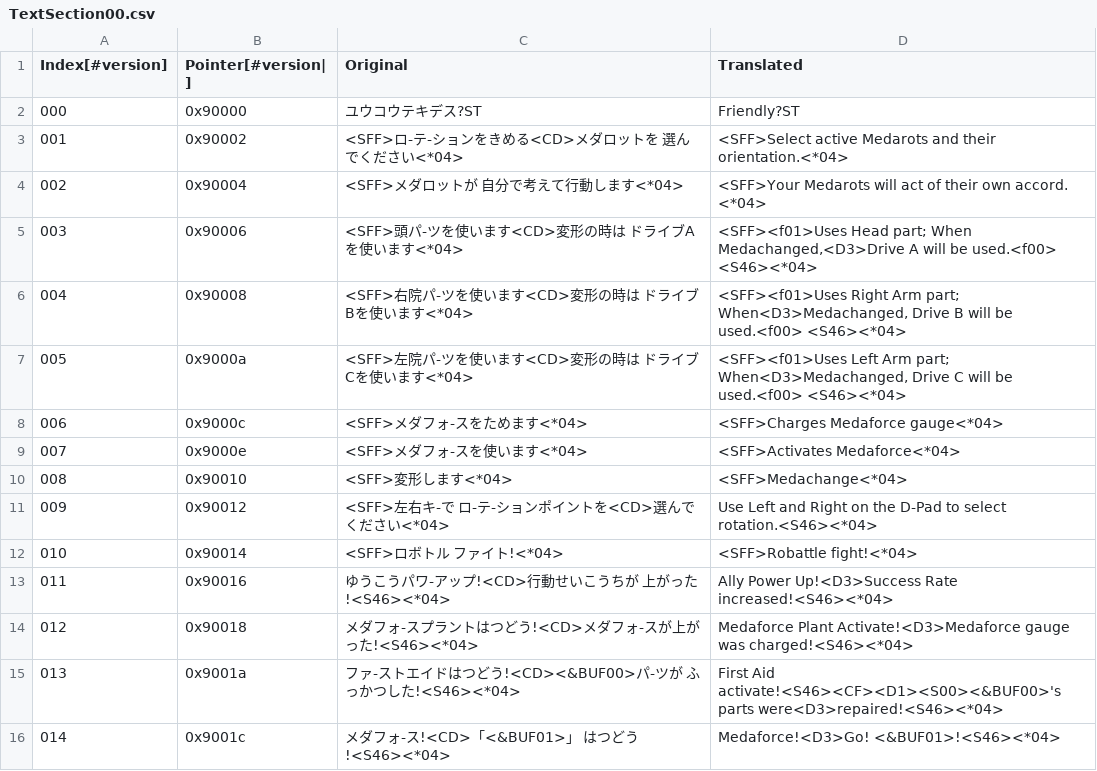
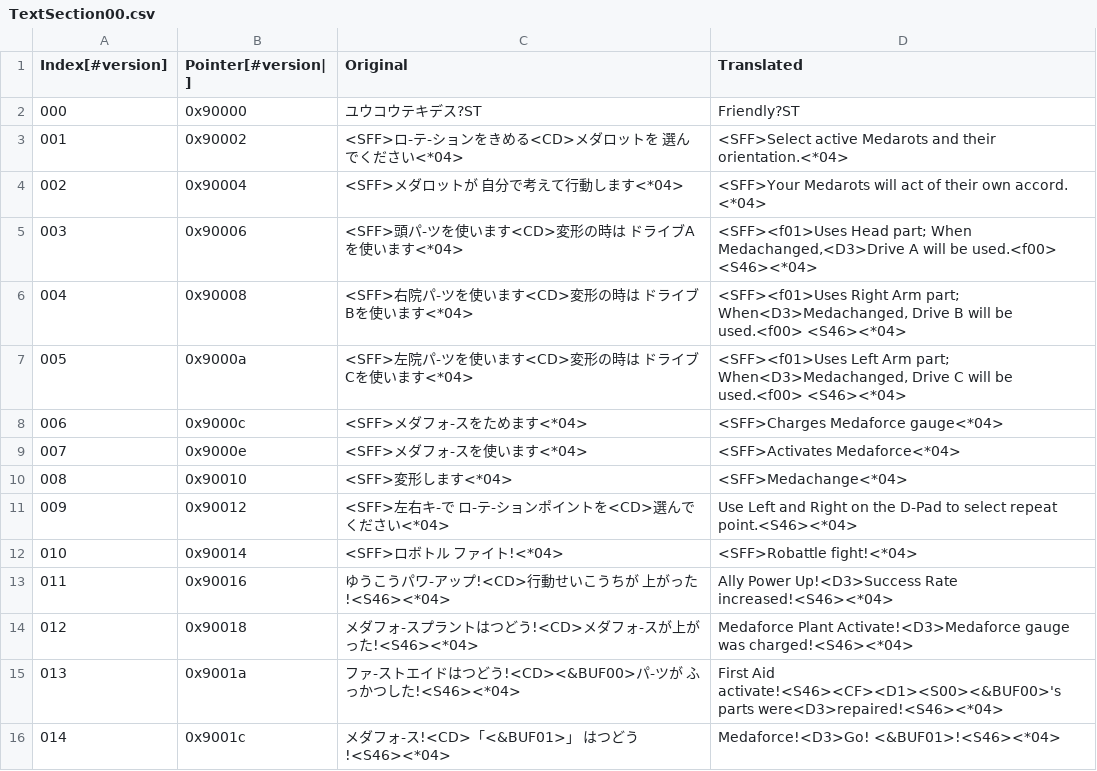
Before and after one commit to Medabots/medarot3, a CSV file: text/dialog/TextSection00.csv, drawn as a sheet; only a part is shown.

```diff
--- a/text/dialog/TextSection00.csv
+++ b/text/dialog/TextSection00.csv
@@ -10,3 +10,3 @@
 008,0x90010,<SFF>変形します<*04>,<SFF>Medachange<*04>
-009,0x90012,<SFF>左右キ-で ロ-テ-ションポイントを<CD>選んでください<*04>,Use Left and Right on the D-Pad to select rotation.<S46><*04>
+009,0x90012,<SFF>左右キ-で ロ-テ-ションポイントを<CD>選んでください<*04>,Use Left and Right on the D-Pad to select repeat point.<S46><*04>
 010,0x90014,<SFF>ロボトル ファイト!<*04>,<SFF>Robattle fight!<*04>
```
Also changed, not shown: text/dialog/TextSection02.csv, text/dialog/TextSection23.csv, 4 other files.
